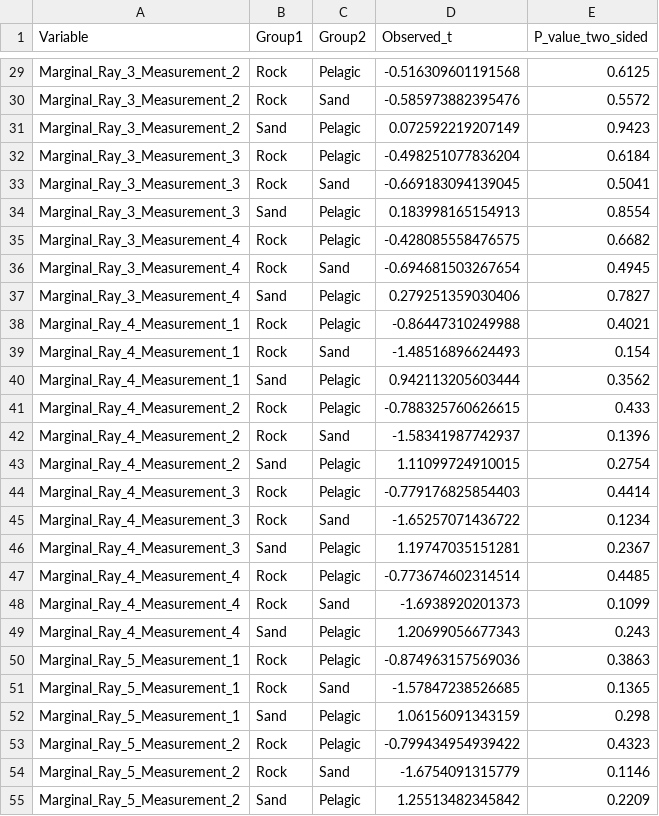
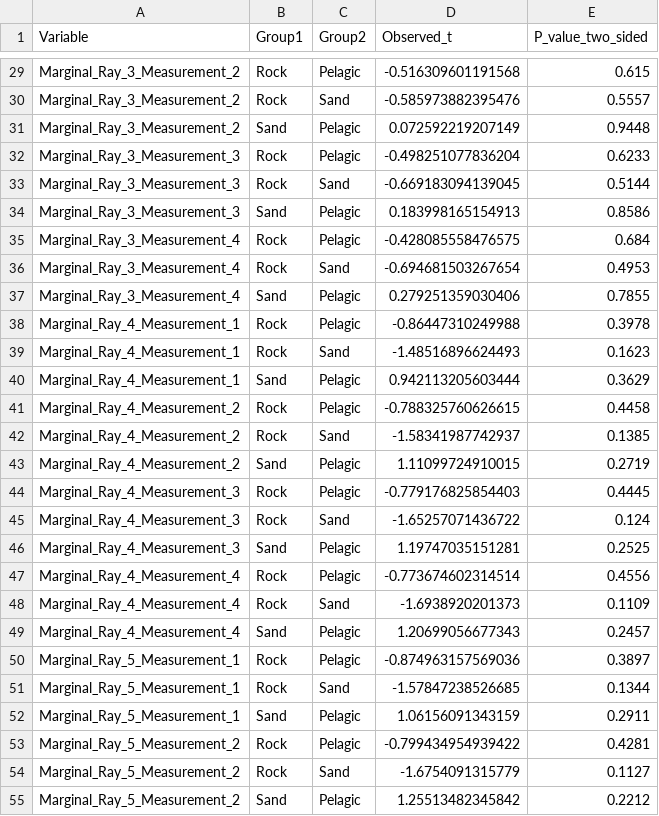
Before and after one commit to ThomasAStewart/satanoperca_pectoral_fin_plasticity, a CSV file: output_files/satanoperca_permutation_means_linear.csv, drawn as a sheet; only a part is shown, gaps mark what is left out; the diff covers the shown part only.

```diff
--- a/output_files/satanoperca_permutation_means_linear.csv
+++ b/output_files/satanoperca_permutation_means_linear.csv
@@ -29,27 +29,27 @@
-"Marginal_Ray_3_Measurement_2","Rock","Pelagic",-0.516309601191568,0.6125
-"Marginal_Ray_3_Measurement_2","Rock","Sand",-0.585973882395476,0.5572
-"Marginal_Ray_3_Measurement_2","Sand","Pelagic",0.072592219207149,0.9423
-"Marginal_Ray_3_Measurement_3","Rock","Pelagic",-0.498251077836204,0.6184
-"Marginal_Ray_3_Measurement_3","Rock","Sand",-0.669183094139045,0.5041
-"Marginal_Ray_3_Measurement_3","Sand","Pelagic",0.183998165154913,0.8554
-"Marginal_Ray_3_Measurement_4","Rock","Pelagic",-0.428085558476575,0.6682
-"Marginal_Ray_3_Measurement_4","Rock","Sand",-0.694681503267654,0.4945
-"Marginal_Ray_3_Measurement_4","Sand","Pelagic",0.279251359030406,0.7827
-"Marginal_Ray_4_Measurement_1","Rock","Pelagic",-0.86447310249988,0.4021
-"Marginal_Ray_4_Measurement_1","Rock","Sand",-1.48516896624493,0.154
-"Marginal_Ray_4_Measurement_1","Sand","Pelagic",0.942113205603444,0.3562
-"Marginal_Ray_4_Measurement_2","Rock","Pelagic",-0.788325760626615,0.433
-"Marginal_Ray_4_Measurement_2","Rock","Sand",-1.58341987742937,0.1396
-"Marginal_Ray_4_Measurement_2","Sand","Pelagic",1.11099724910015,0.2754
-"Marginal_Ray_4_Measurement_3","Rock","Pelagic",-0.779176825854403,0.4414
-"Marginal_Ray_4_Measurement_3","Rock","Sand",-1.65257071436722,0.1234
-"Marginal_Ray_4_Measurement_3","Sand","Pelagic",1.19747035151281,0.2367
-"Marginal_Ray_4_Measurement_4","Rock","Pelagic",-0.773674602314514,0.4485
-"Marginal_Ray_4_Measurement_4","Rock","Sand",-1.6938920201373,0.1099
-"Marginal_Ray_4_Measurement_4","Sand","Pelagic",1.20699056677343,0.243
-"Marginal_Ray_5_Measurement_1","Rock","Pelagic",-0.874963157569036,0.3863
-"Marginal_Ray_5_Measurement_1","Rock","Sand",-1.57847238526685,0.1365
-"Marginal_Ray_5_Measurement_1","Sand","Pelagic",1.06156091343159,0.298
-"Marginal_Ray_5_Measurement_2","Rock","Pelagic",-0.799434954939422,0.4323
-"Marginal_Ray_5_Measurement_2","Rock","Sand",-1.6754091315779,0.1146
-"Marginal_Ray_5_Measurement_2","Sand","Pelagic",1.25513482345842,0.2209
+"Marginal_Ray_3_Measurement_2","Rock","Pelagic",-0.516309601191568,0.615
+"Marginal_Ray_3_Measurement_2","Rock","Sand",-0.585973882395476,0.5557
+"Marginal_Ray_3_Measurement_2","Sand","Pelagic",0.072592219207149,0.9448
+"Marginal_Ray_3_Measurement_3","Rock","Pelagic",-0.498251077836204,0.6233
+"Marginal_Ray_3_Measurement_3","Rock","Sand",-0.669183094139045,0.5144
+"Marginal_Ray_3_Measurement_3","Sand","Pelagic",0.183998165154913,0.8586
+"Marginal_Ray_3_Measurement_4","Rock","Pelagic",-0.428085558476575,0.684
+"Marginal_Ray_3_Measurement_4","Rock","Sand",-0.694681503267654,0.4953
+"Marginal_Ray_3_Measurement_4","Sand","Pelagic",0.279251359030406,0.7855
+"Marginal_Ray_4_Measurement_1","Rock","Pelagic",-0.86447310249988,0.3978
+"Marginal_Ray_4_Measurement_1","Rock","Sand",-1.48516896624493,0.1623
+"Marginal_Ray_4_Measurement_1","Sand","Pelagic",0.942113205603444,0.3629
+"Marginal_Ray_4_Measurement_2","Rock","Pelagic",-0.788325760626615,0.4458
+"Marginal_Ray_4_Measurement_2","Rock","Sand",-1.58341987742937,0.1385
+"Marginal_Ray_4_Measurement_2","Sand","Pelagic",1.11099724910015,0.2719
+"Marginal_Ray_4_Measurement_3","Rock","Pelagic",-0.779176825854403,0.4445
+"Marginal_Ray_4_Measurement_3","Rock","Sand",-1.65257071436722,0.124
+"Marginal_Ray_4_Measurement_3","Sand","Pelagic",1.19747035151281,0.2525
+"Marginal_Ray_4_Measurement_4","Rock","Pelagic",-0.773674602314514,0.4556
+"Marginal_Ray_4_Measurement_4","Rock","Sand",-1.6938920201373,0.1109
+"Marginal_Ray_4_Measurement_4","Sand","Pelagic",1.20699056677343,0.2457
+"Marginal_Ray_5_Measurement_1","Rock","Pelagic",-0.874963157569036,0.3897
+"Marginal_Ray_5_Measurement_1","Rock","Sand",-1.57847238526685,0.1344
+"Marginal_Ray_5_Measurement_1","Sand","Pelagic",1.06156091343159,0.2911
+"Marginal_Ray_5_Measurement_2","Rock","Pelagic",-0.799434954939422,0.4281
+"Marginal_Ray_5_Measurement_2","Rock","Sand",-1.6754091315779,0.1127
+"Marginal_Ray_5_Measurement_2","Sand","Pelagic",1.25513482345842,0.2212
```
Also changed, not shown: 33 edited cells elsewhere in this file, output_files/satanoperca_permutation_var_linear.csv, 8 other files.
